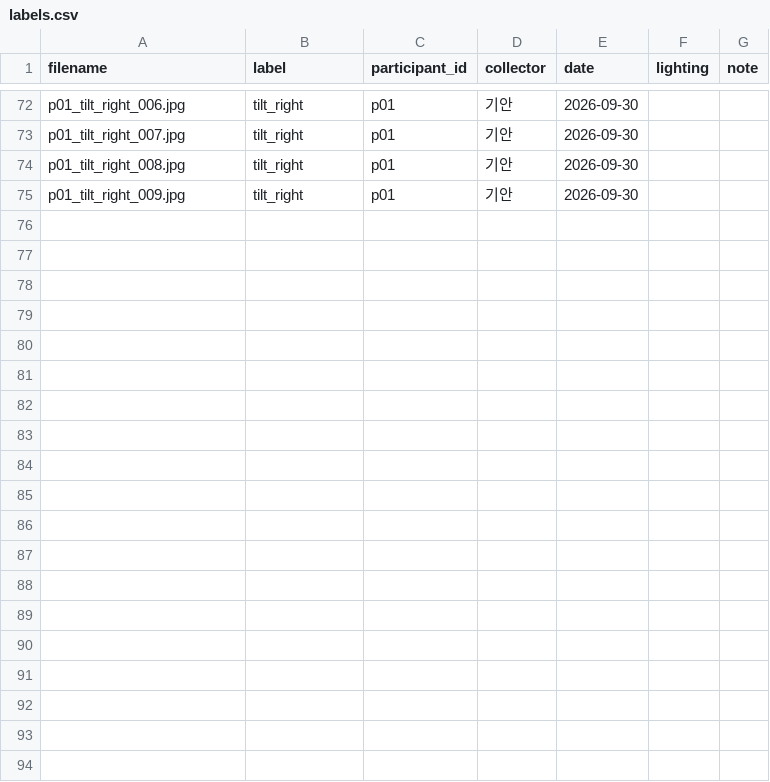
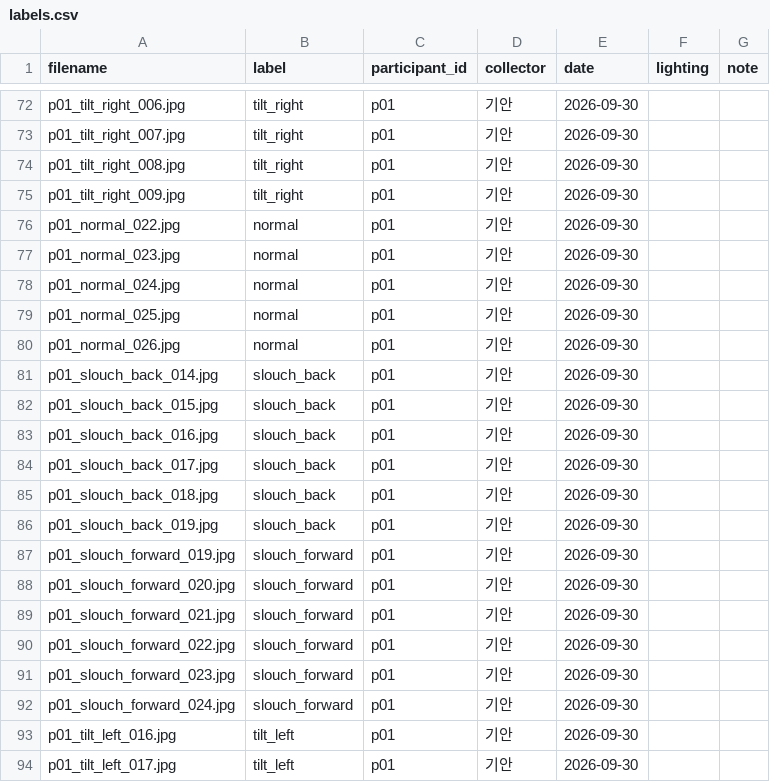
Before and after one commit to gianpark/AIoT-Project, a CSV file: data/labels.csv, drawn as a sheet; only a part is shown, gaps mark what is left out; the diff covers the shown part only; the diff names each change by its address in the sheet, - before the commit and + after, or states it on an @@ line.

```diff
--- a/data/labels.csv
+++ b/data/labels.csv
+row 76: p01_normal_022.jpg | normal | p01 | 기안 | 2026-09-30
+row 77: p01_normal_023.jpg | normal | p01 | 기안 | 2026-09-30
+row 78: p01_normal_024.jpg | normal | p01 | 기안 | 2026-09-30
+row 79: p01_normal_025.jpg | normal | p01 | 기안 | 2026-09-30
+row 80: p01_normal_026.jpg | normal | p01 | 기안 | 2026-09-30
+row 81: p01_slouch_back_014.jpg | slouch_back | p01 | 기안 | 2026-09-30
+row 82: p01_slouch_back_015.jpg | slouch_back | p01 | 기안 | 2026-09-30
+row 83: p01_slouch_back_016.jpg | slouch_back | p01 | 기안 | 2026-09-30
+row 84: p01_slouch_back_017.jpg | slouch_back | p01 | 기안 | 2026-09-30
+row 85: p01_slouch_back_018.jpg | slouch_back | p01 | 기안 | 2026-09-30
+row 86: p01_slouch_back_019.jpg | slouch_back | p01 | 기안 | 2026-09-30
+row 87: p01_slouch_forward_019.jpg | slouch_forward | p01 | 기안 | 2026-09-30
+row 88: p01_slouch_forward_020.jpg | slouch_forward | p01 | 기안 | 2026-09-30
+row 89: p01_slouch_forward_021.jpg | slouch_forward | p01 | 기안 | 2026-09-30
+row 90: p01_slouch_forward_022.jpg | slouch_forward | p01 | 기안 | 2026-09-30
+row 91: p01_slouch_forward_023.jpg | slouch_forward | p01 | 기안 | 2026-09-30
+row 92: p01_slouch_forward_024.jpg | slouch_forward | p01 | 기안 | 2026-09-30
+row 93: p01_tilt_left_016.jpg | tilt_left | p01 | 기안 | 2026-09-30
+row 94: p01_tilt_left_017.jpg | tilt_left | p01 | 기안 | 2026-09-30
```
Also changed, not shown: 14 added rows elsewhere in this file, 2 other files.
